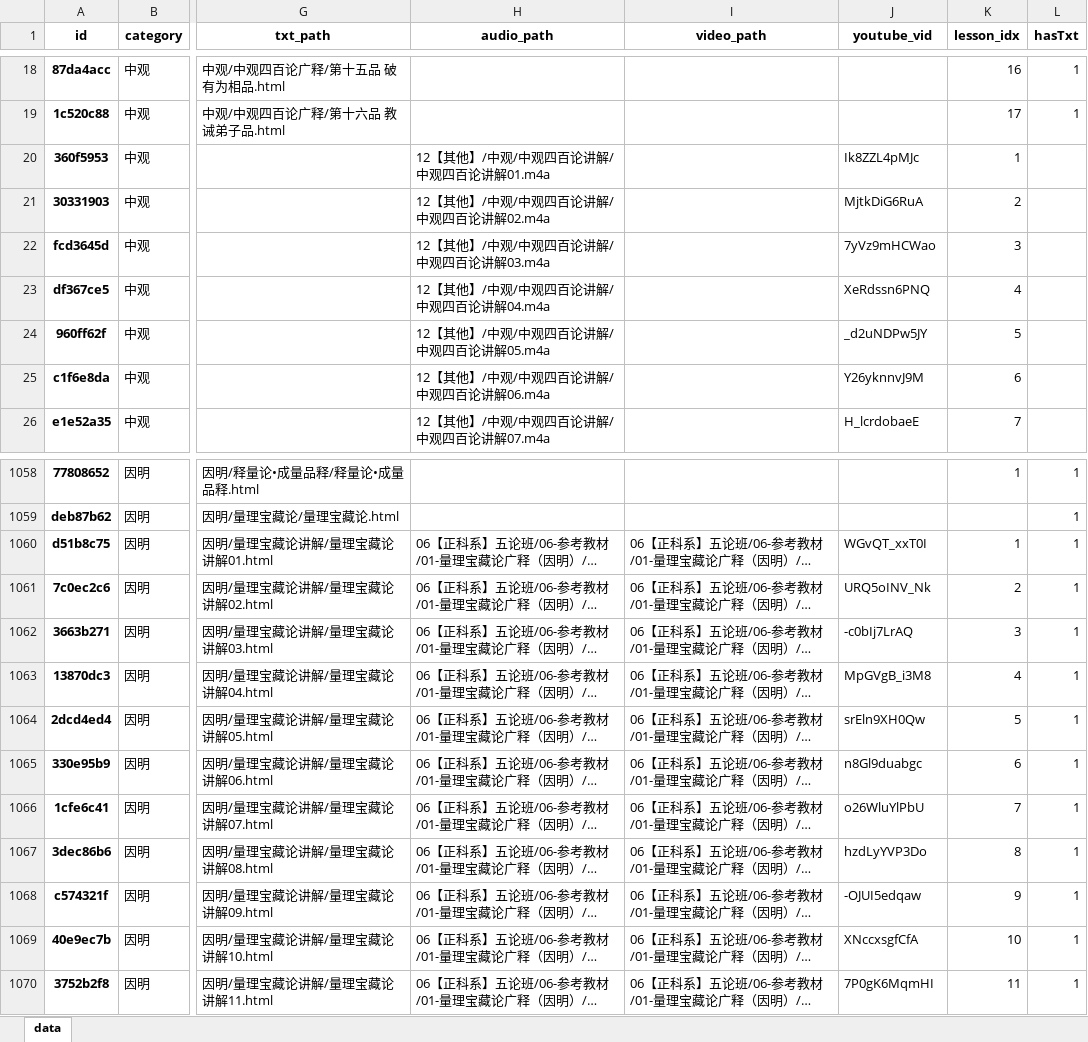
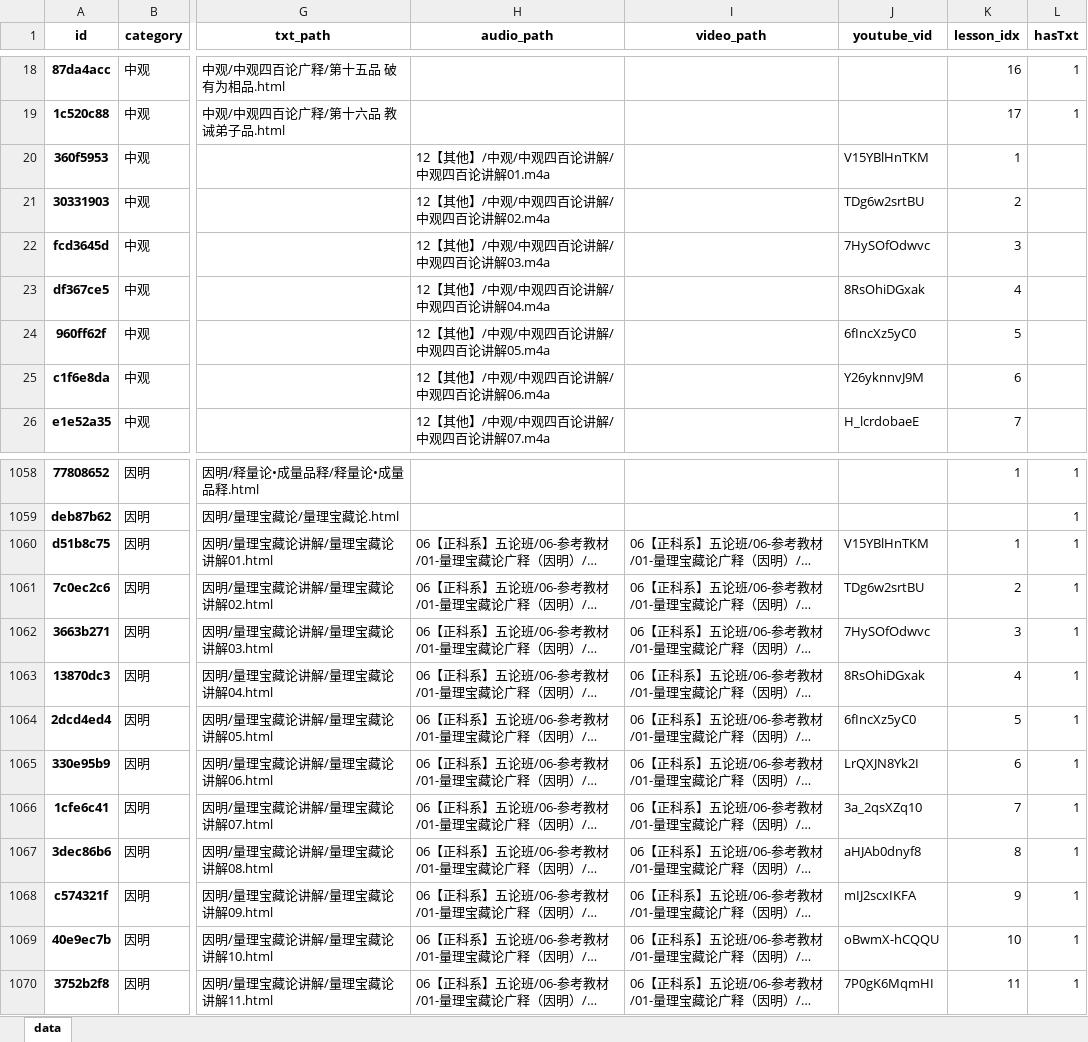
Before and after one commit to hliuleo/lamatxt, an Excel workbook: all_lesson.xlsx, sheet data, drawn as a sheet; only a part is shown, gaps mark what is left out; long unchanged cells end in …; values as stored, in another font and other column widths than the file's, no borders; the diff names each change by its address in the sheet, - before the commit and + after, or states it on an @@ line.

```diff
--- a/all_lesson.xlsx (sheet data)
+++ b/all_lesson.xlsx (sheet data)
-J20 (youtube_vid): Ik8ZZL4pMJc
+J20 (youtube_vid): V15YBlHnTKM
-J21 (youtube_vid): MjtkDiG6RuA
+J21 (youtube_vid): TDg6w2srtBU
-J22 (youtube_vid): 7yVz9mHCWao
+J22 (youtube_vid): 7HySOfOdwvc
-J23 (youtube_vid): XeRdssn6PNQ
+J23 (youtube_vid): 8RsOhiDGxak
-J24 (youtube_vid): _d2uNDPw5JY
+J24 (youtube_vid): 6fIncXz5yC0
-J1060 (youtube_vid): WGvQT_xxT0I
+J1060 (youtube_vid): V15YBlHnTKM
-J1061 (youtube_vid): URQ5oINV_Nk
+J1061 (youtube_vid): TDg6w2srtBU
-J1062 (youtube_vid): -c0bIj7LrAQ
+J1062 (youtube_vid): 7HySOfOdwvc
-J1063 (youtube_vid): MpGVgB_i3M8
+J1063 (youtube_vid): 8RsOhiDGxak
-J1064 (youtube_vid): srEln9XH0Qw
+J1064 (youtube_vid): 6fIncXz5yC0
-J1065 (youtube_vid): n8Gl9duabgc
+J1065 (youtube_vid): LrQXJN8Yk2I
-J1066 (youtube_vid): o26WluYlPbU
+J1066 (youtube_vid): 3a_2qsXZq10
-J1067 (youtube_vid): hzdLyYVP3Do
+J1067 (youtube_vid): aHJAb0dnyf8
-J1068 (youtube_vid): -OJUI5edqaw
+J1068 (youtube_vid): mIJ2scxIKFA
-J1069 (youtube_vid): XNccxsgfCfA
+J1069 (youtube_vid): oBwmX-hCQQU
```
Also changed, not shown: all_course.xlsx, 2 other files.
